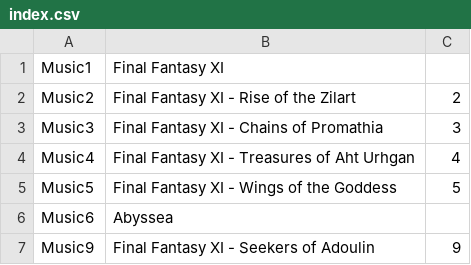
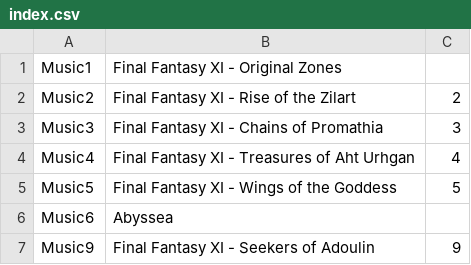
Before and after one commit to voliathon/AltanaViewer, a CSV file: List/Music/index.csv, drawn as a sheet.

Commit message:
Updates to README. Credit & Special Thanks. Music Notice

```diff
--- a/List/Music/index.csv
+++ b/List/Music/index.csv
@@ -1,2 +1,2 @@
-Music1, Final Fantasy XI
+Music1, Final Fantasy XI - Original Zones
 Music2, Final Fantasy XI - Rise of the Zilart, 2
```
Also changed, not shown: 4 other files.
